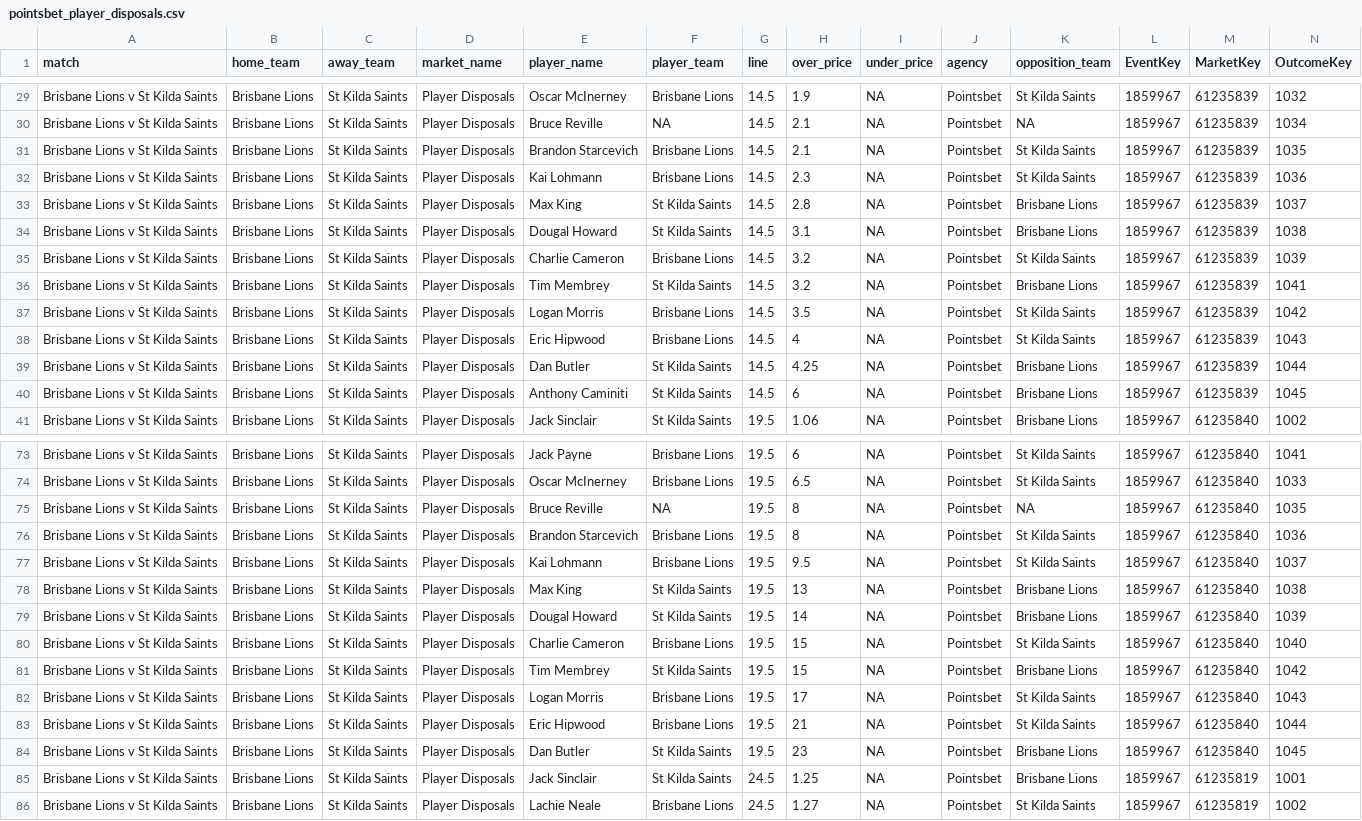
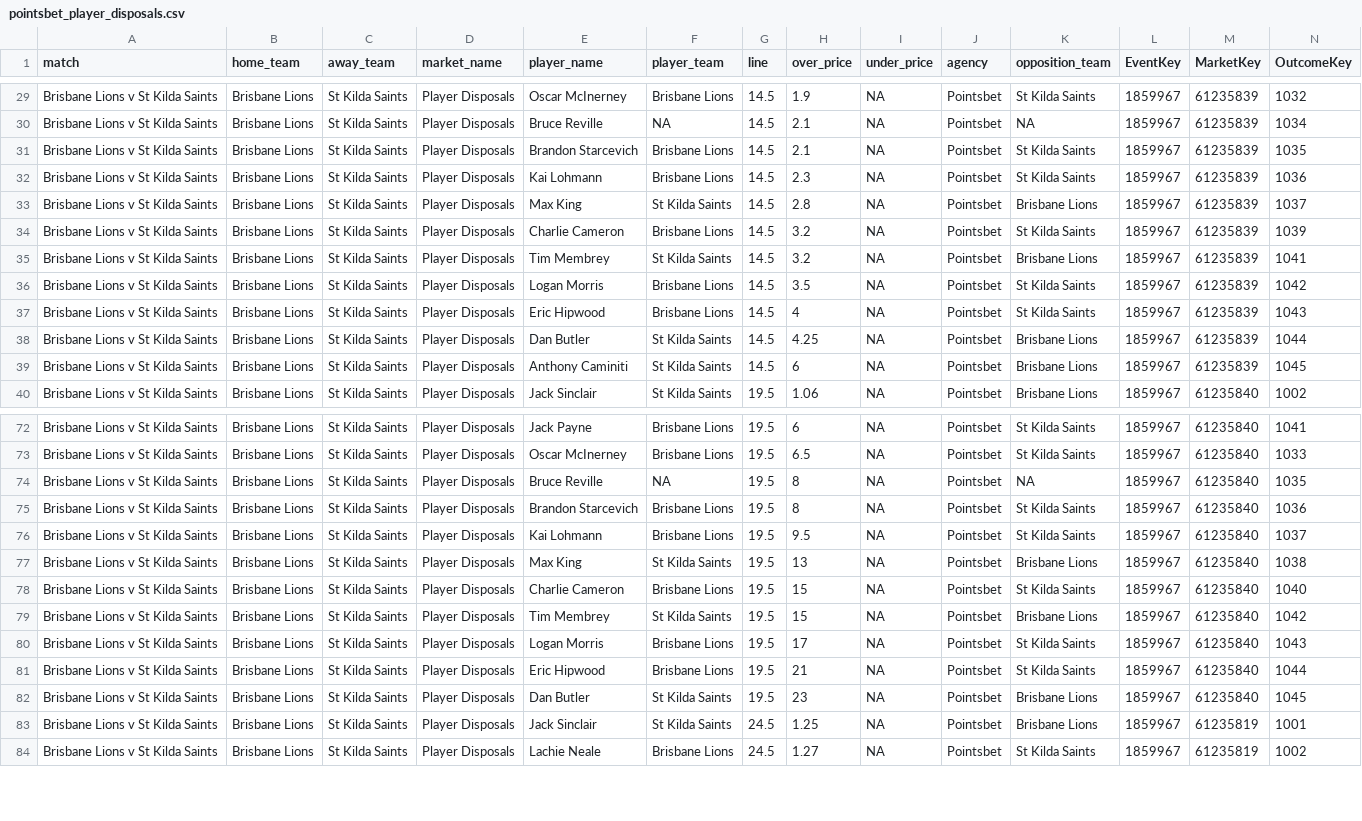
Before and after one commit to jamesbrown1417/AFL, a CSV file: Data/scraped_odds/pointsbet_player_disposals.csv, drawn as a sheet; only a part is shown, gaps mark what is left out; rows hold the shown columns only; the diff names each change by its address in the sheet, - before the commit and + after, or states it on an @@ line.

```diff
--- a/Data/scraped_odds/pointsbet_player_disposals.csv
+++ b/Data/scraped_odds/pointsbet_player_disposals.csv
-row 34: Brisbane Lions v St Kilda Saints | Brisbane Lions | St Kilda Saints | Player Disposals | Dougal Howard | St Kilda Saints | 14.5 | 3.1 | NA | Pointsbet | Brisbane Lions | 1859967 | 61235839 | 1038
-row 79: Brisbane Lions v St Kilda Saints | Brisbane Lions | St Kilda Saints | Player Disposals | Dougal Howard | St Kilda Saints | 19.5 | 14 | NA | Pointsbet | Brisbane Lions | 1859967 | 61235840 | 1039
```
Also changed, not shown: Data/scraped_odds/bet365_player_disposals.csv, Data/scraped_odds/neds_player_disposals.csv, 49 other files.
